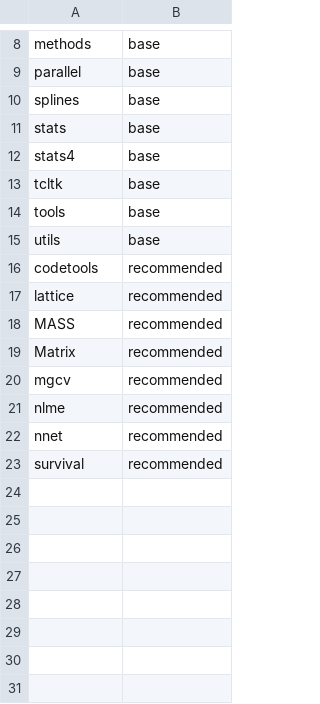
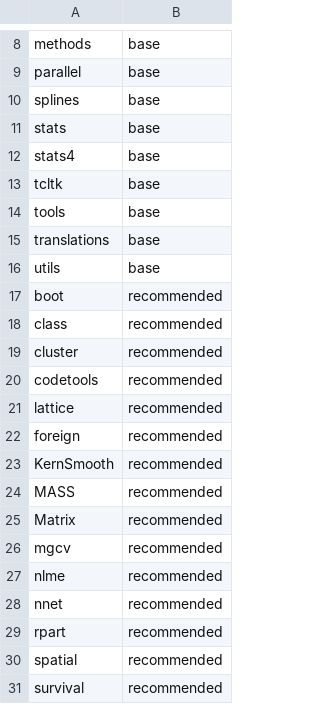
Before and after one commit to cornball-ai/rformat, a CSV file: vignettes/base_r_packages.csv, drawn as a sheet; only a part is shown, gaps mark what is left out.

Commit message:
Add formatting options vignette, update existing vignettes (#23)
- New vignette showing all rformat options with evaluated examples
- Update stress-test vignette: 126 packages, 0 FAIL, 0 IDEMP
- Update r-core-style vignette: correct package counts (30 total)
- Fix else_same_line=FALSE leaking parse errors on unparseable input

```diff
--- a/vignettes/base_r_packages.csv
+++ b/vignettes/base_r_packages.csv
@@ -14,5 +14,11 @@
 "tools","base"
+"translations","base"
 "utils","base"
+"boot","recommended"
+"class","recommended"
+"cluster","recommended"
 "codetools","recommended"
 "lattice","recommended"
+"foreign","recommended"
+"KernSmooth","recommended"
 "MASS","recommended"
@@ -22,2 +28,4 @@
 "nnet","recommended"
+"rpart","recommended"
+"spatial","recommended"
 "survival","recommended"
```
Also changed, not shown: 5 other files.
